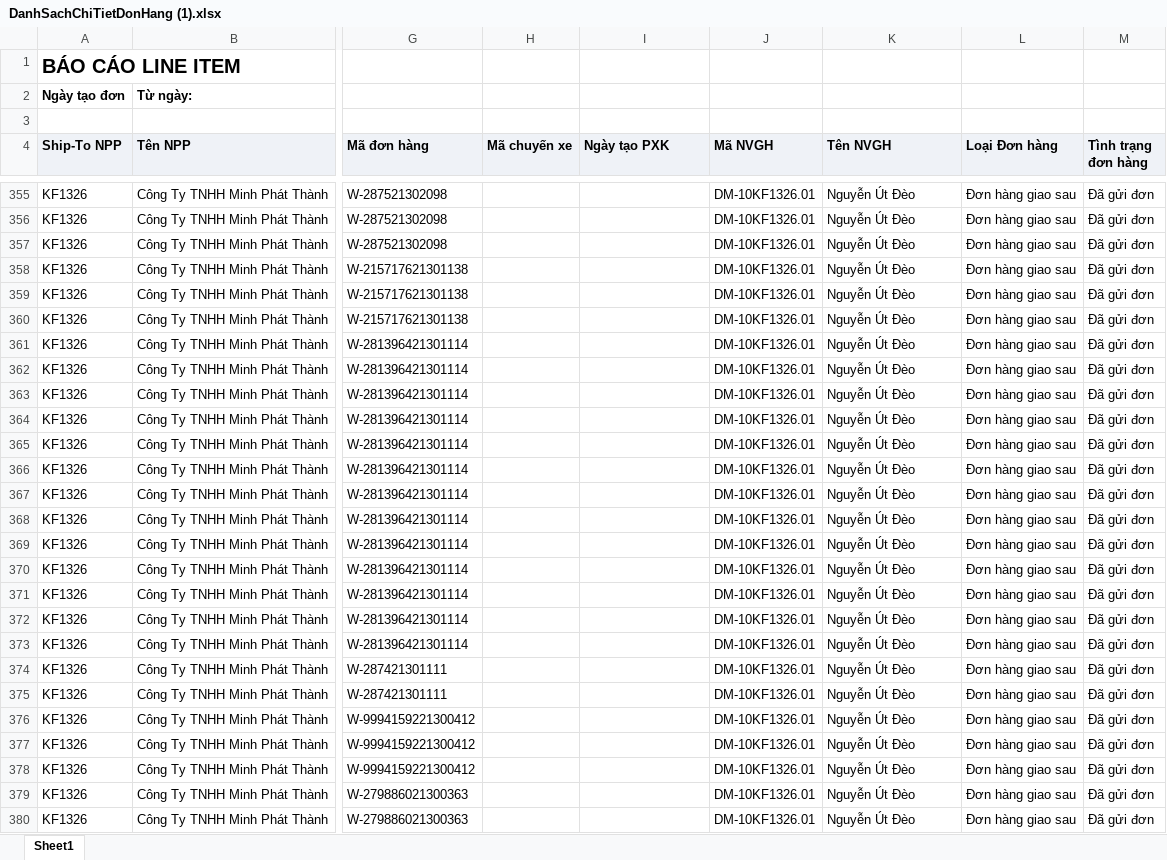
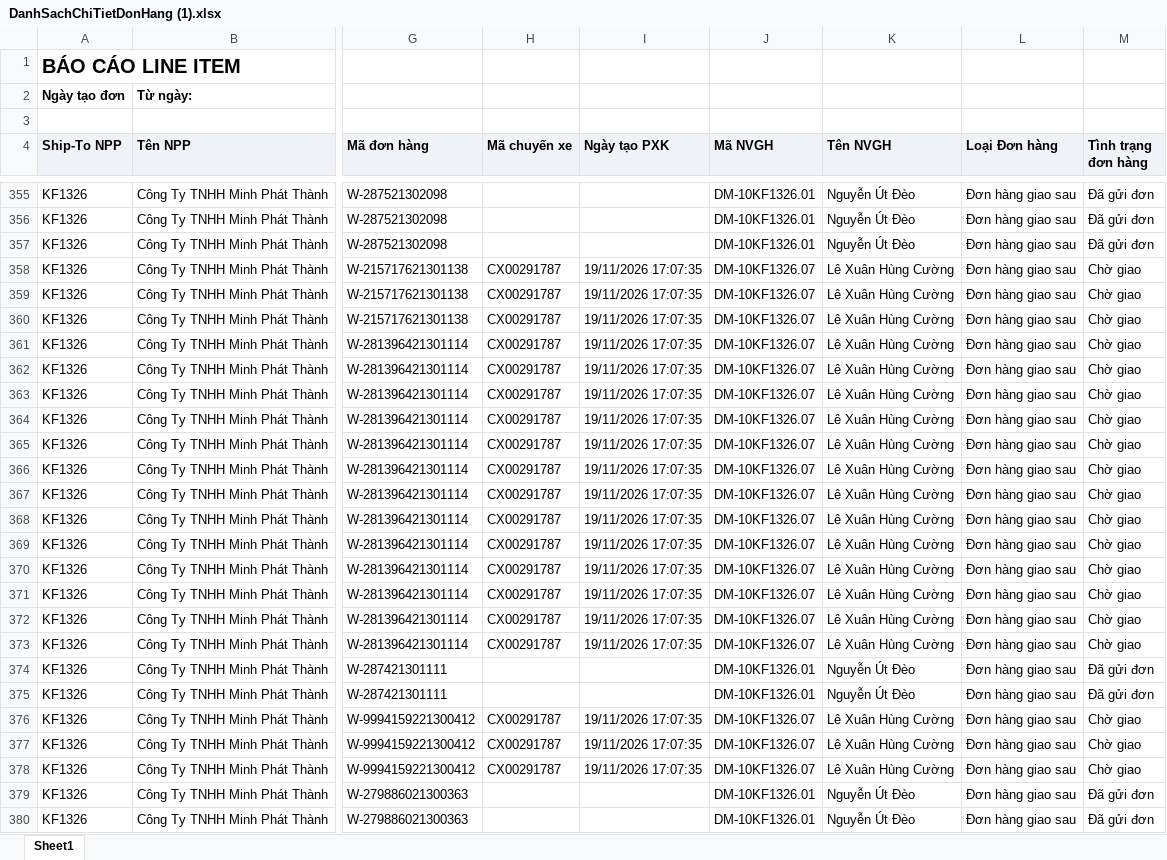
Before and after one commit to tantt2026-test/Test, an Excel workbook: data/Thang11/DanhSachChiTietDonHang (1).xlsx, sheet Sheet1, drawn as a sheet; only a part is shown, gaps mark what is left out; values as stored, in another font and other column widths than the file's, no borders; the diff covers the shown part only; the diff names each change by its address in the sheet, - before the commit and + after, or states it on an @@ line.

```diff
--- a/data/Thang11/DanhSachChiTietDonHang (1).xlsx (sheet Sheet1)
+++ b/data/Thang11/DanhSachChiTietDonHang (1).xlsx (sheet Sheet1)
-H358:H373 (Mã chuyến xe): (empty)
+H358:H373 (Mã chuyến xe): CX00291787
-I358:I373 (Ngày tạo PXK): (empty)
+I358:I373 (Ngày tạo PXK): 19/11/2026 17:07:35
-J358:J373 (Mã NVGH): DM-10KF1326.01
+J358:J373 (Mã NVGH): DM-10KF1326.07
-K358:K373 (Tên NVGH): Nguyễn Út Đèo
+K358:K373 (Tên NVGH): Lê Xuân Hùng Cường
-M358:M373 (Tình trạng đơn hàng): Đã gửi đơn
+M358:M373 (Tình trạng đơn hàng): Chờ giao
-H376:H378 (Mã chuyến xe): (empty)
+H376:H378 (Mã chuyến xe): CX00291787
-I376:I378 (Ngày tạo PXK): (empty)
+I376:I378 (Ngày tạo PXK): 19/11/2026 17:07:35
-J376:J378 (Mã NVGH): DM-10KF1326.01
+J376:J378 (Mã NVGH): DM-10KF1326.07
-K376:K378 (Tên NVGH): Nguyễn Út Đèo
+K376:K378 (Tên NVGH): Lê Xuân Hùng Cường
-M376:M378 (Tình trạng đơn hàng): Đã gửi đơn
+M376:M378 (Tình trạng đơn hàng): Chờ giao
```
Also changed, not shown: 928 edited cells elsewhere in this sheet, data/Thang11/DANH_SACH_KET_QUA_CUA_HANG_THAM_GIA_CHUONG_TRINH.xlsx, data/Thang11/DanhSachLichViengTham.xlsx, 3 other files.
